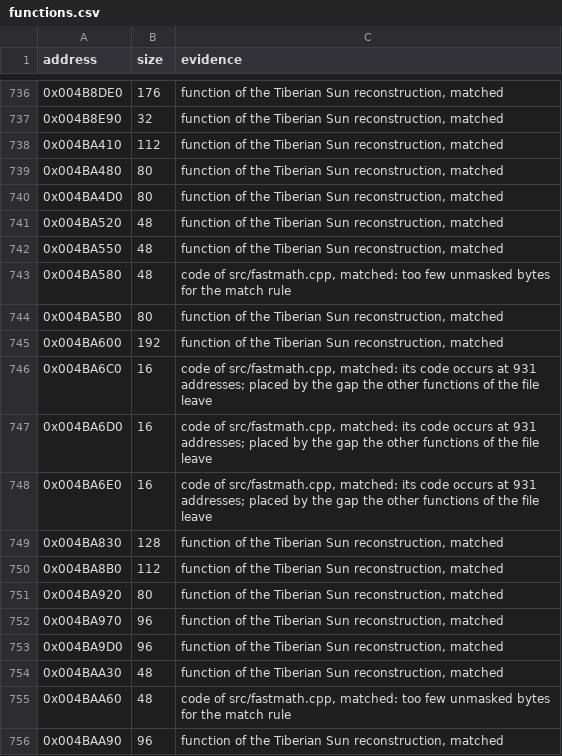
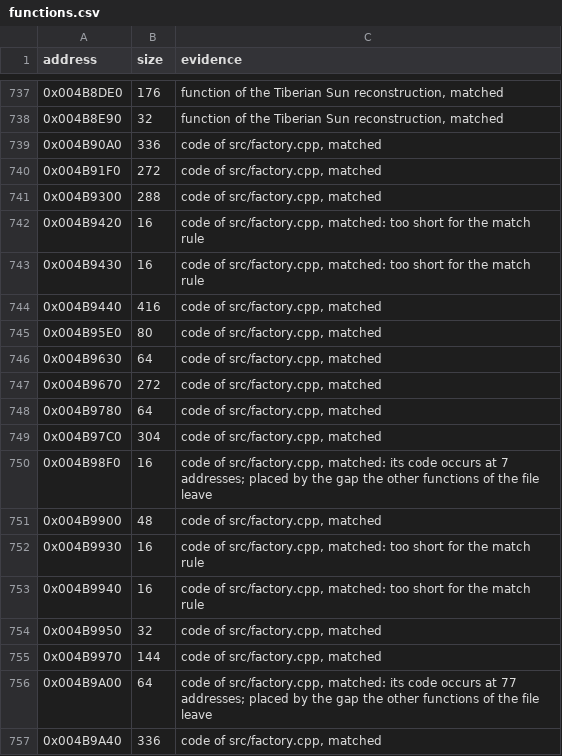
Before and after one commit to mischa85/RedAlert2, a CSV file: config/ra2-1.006/functions.csv, drawn as a sheet; only a part is shown, gaps mark what is left out; the shorter side is filled out with more unchanged rows; the diff covers the shown part only; the diff names each change by its address in the sheet, - before the commit and + after, or states it on an @@ line.

Commit message:
Match factory.cpp

```diff
--- a/config/ra2-1.006/functions.csv
+++ b/config/ra2-1.006/functions.csv
+row 739: 0x004B90A0 | 336 | code of src/factory.cpp, matched
+row 740: 0x004B91F0 | 272 | code of src/factory.cpp, matched
+row 741: 0x004B9300 | 288 | code of src/factory.cpp, matched
+row 742: 0x004B9420 | 16 | code of src/factory.cpp, matched: too short for the match rule
+row 743: 0x004B9430 | 16 | code of src/factory.cpp, matched: too short for the match rule
+row 744: 0x004B9440 | 416 | code of src/factory.cpp, matched
+row 745: 0x004B95E0 | 80 | code of src/factory.cpp, matched
+row 746: 0x004B9630 | 64 | code of src/factory.cpp, matched
+row 747: 0x004B9670 | 272 | code of src/factory.cpp, matched
+row 748: 0x004B9780 | 64 | code of src/factory.cpp, matched
+row 749: 0x004B97C0 | 304 | code of src/factory.cpp, matched
+row 750: 0x004B98F0 | 16 | code of src/factory.cpp, matched: its code occurs at 7 addresses; placed by the gap the other functions of the file leave
+row 751: 0x004B9900 | 48 | code of src/factory.cpp, matched
+row 752: 0x004B9930 | 16 | code of src/factory.cpp, matched: too short for the match rule
+row 753: 0x004B9940 | 16 | code of src/factory.cpp, matched: too short for the match rule
+row 754: 0x004B9950 | 32 | code of src/factory.cpp, matched
+row 755: 0x004B9970 | 144 | code of src/factory.cpp, matched
+row 756: 0x004B9A00 | 64 | code of src/factory.cpp, matched: its code occurs at 77 addresses; placed by the gap the other functions of the file leave
+row 757: 0x004B9A40 | 336 | code of src/factory.cpp, matched
```
Also changed, not shown: 18 added rows elsewhere in this file, config/ra2-1.006/modules.csv, 1 other file.
